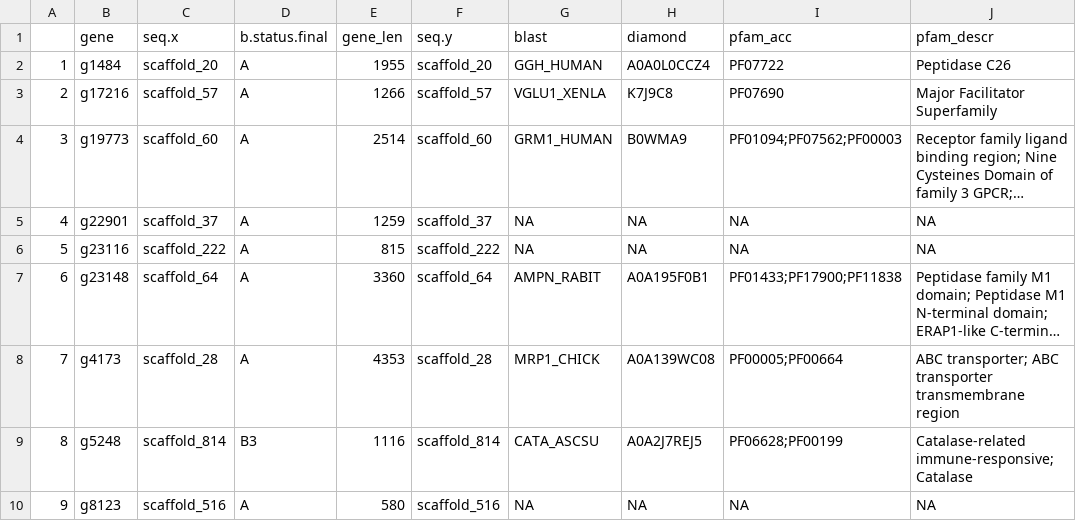
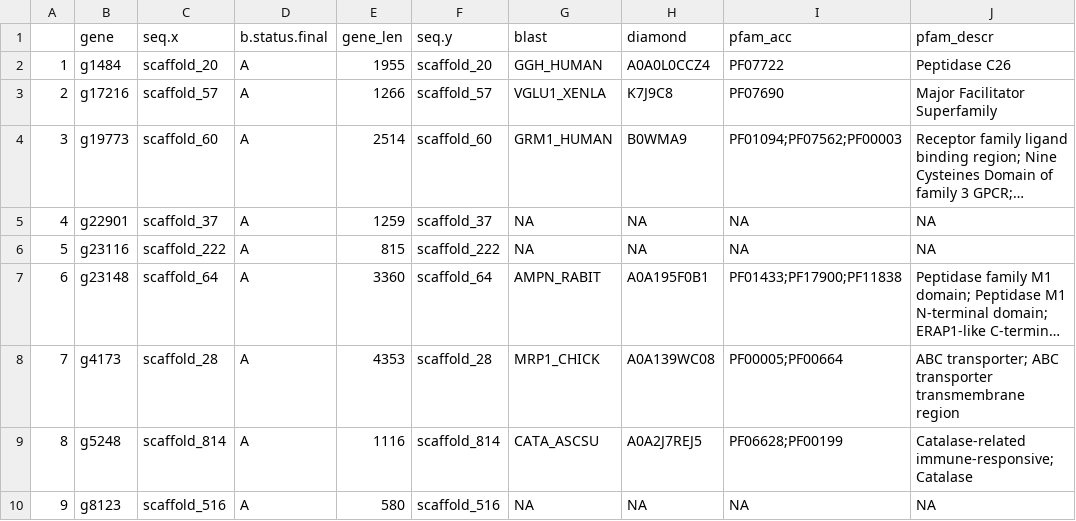
Before and after one commit to RossLab/B_viburni, a CSV file: output/B_diff_expr/under.Bmales.vs.all.csv, drawn as a sheet; only a part is shown; long unchanged cells end in …; the diff names each change by its address in the sheet, - before the commit and + after, or states it on an @@ line.

```diff
--- a/output/B_diff_expr/under.Bmales.vs.all.csv
+++ b/output/B_diff_expr/under.Bmales.vs.all.csv
-D9 (b.status.final): B3
+D9 (b.status.final): A
```
Also changed, not shown: output/B_diff_expr/over.Bmales.vs.all.csv, 4 other files.
